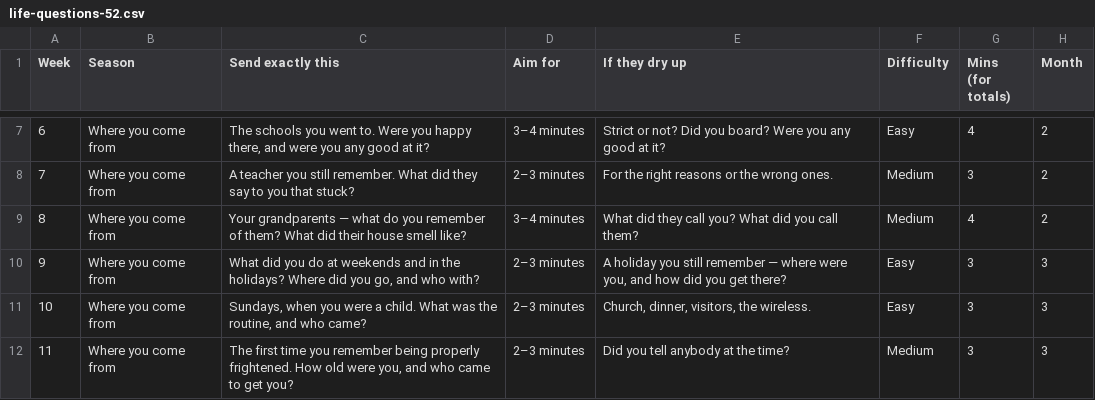
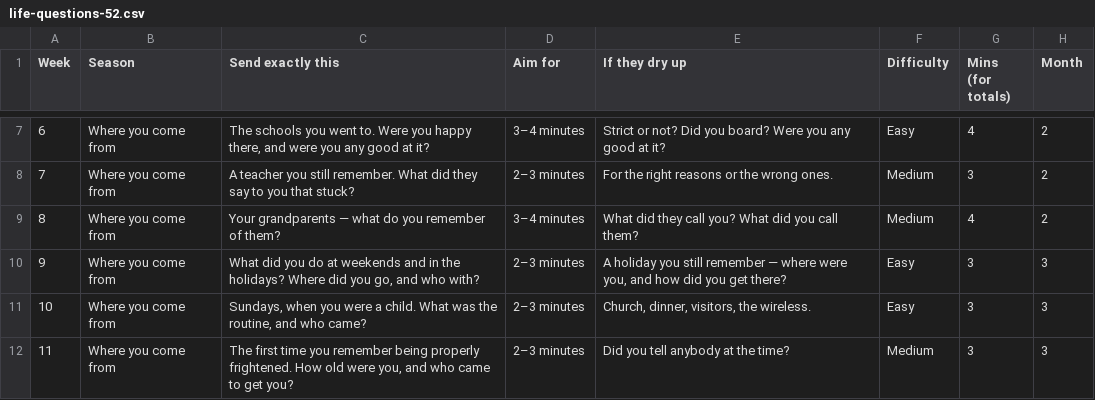
Before and after one commit to lifequestions/Tasks-Goals, a CSV file: life-questions-52.csv, drawn as a sheet; only a part is shown, gaps mark what is left out.

```diff
--- a/life-questions-52.csv
+++ b/life-questions-52.csv
@@ -8,3 +8,3 @@ Week,Season,Send exactly this,Aim for,If they dry up,Difficulty,Mins (for totals
 7,Where you come from,A teacher you still remember. What did they say to you that stuck?,2–3 minutes,For the right reasons or the wrong ones.,Medium,3,2
-8,Where you come from,Your grandparents — what do you remember of them? What did their house smell like?,3–4 minutes,What did they call you? What did you call them?,Medium,4,2
+8,Where you come from,Your grandparents — what do you remember of them?,3–4 minutes,What did they call you? What did you call them?,Medium,4,2
 9,Where you come from,"What did you do at weekends and in the holidays? Where did you go, and who with?",2–3 minutes,"A holiday you still remember — where were you, and how did you get there?",Easy,3,3
```
Also changed, not shown: weekly-messages.csv, 20 other files.
